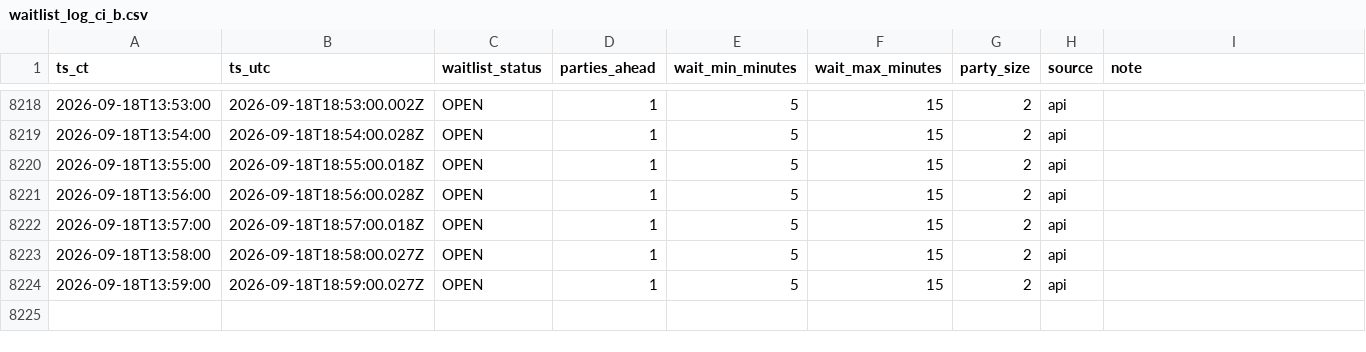
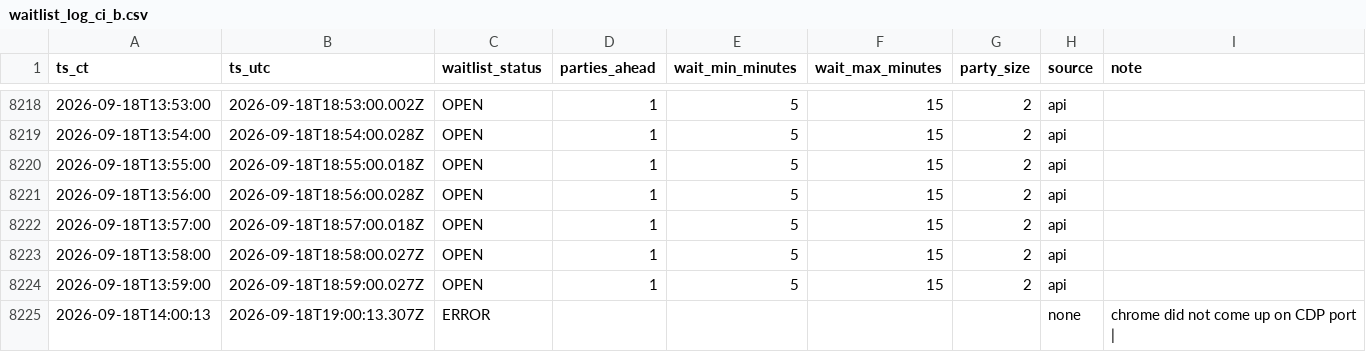
Before and after one commit to bront-s/oph-edina-waitlist, a CSV file: data/waitlist_log_ci_b.csv, drawn as a sheet; only a part is shown, gaps mark what is left out; the diff names each change by its address in the sheet, - before the commit and + after, or states it on an @@ line.

```diff
--- a/data/waitlist_log_ci_b.csv
+++ b/data/waitlist_log_ci_b.csv
+row 8225: 2026-09-18T14:00:13 | 2026-09-18T19:00:13.307Z | ERROR |  |  |  |  | none | chrome did not come up on CDP port
```
